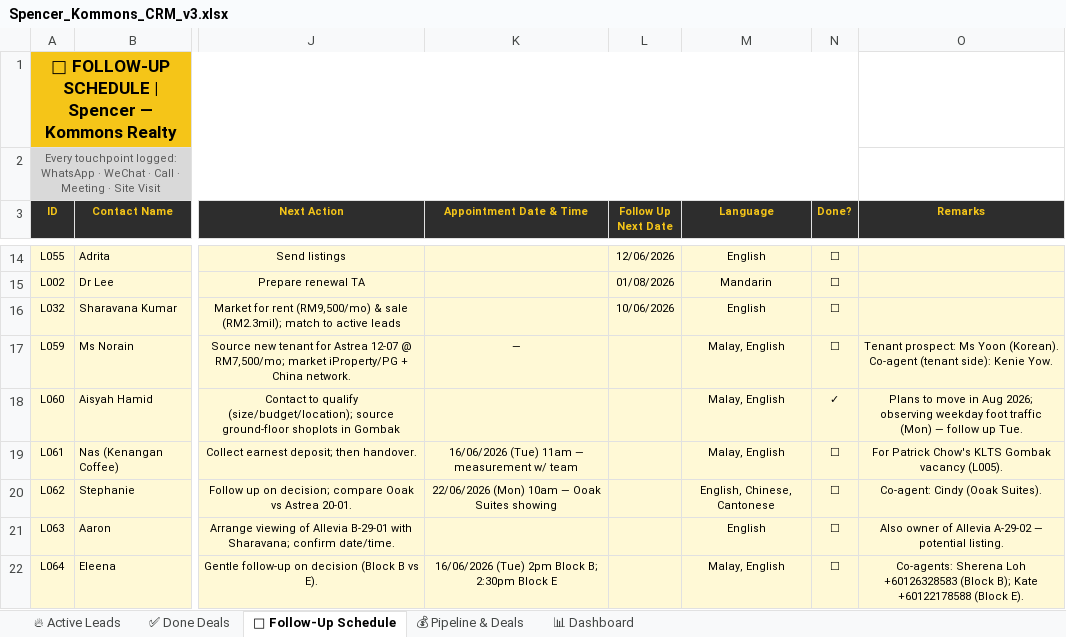
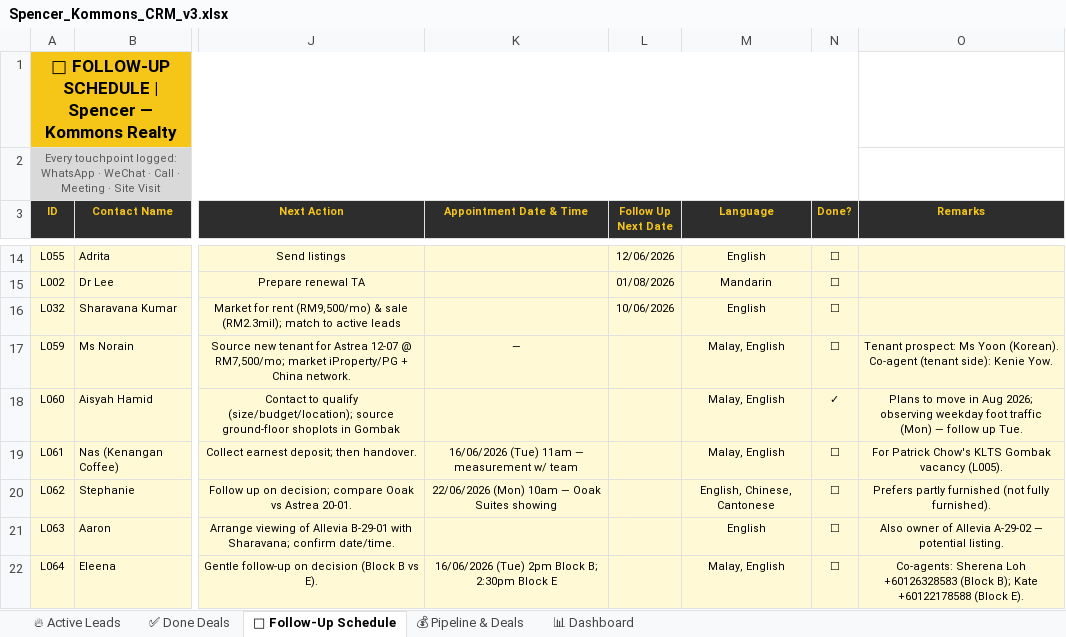
Before and after one commit to Spencerr2626/Spencer, an Excel workbook: references/crm/Spencer_Kommons_CRM_v3.xlsx, sheet 📅 Follow-Up Schedule, drawn as a sheet; only a part is shown, gaps mark what is left out; values as stored, in another font and other column widths than the file's, no borders; charts and pictures not drawn; the diff names each change by its address in the sheet, - before the commit and + after, or states it on an @@ line.

```diff
--- a/references/crm/Spencer_Kommons_CRM_v3.xlsx (sheet 📅 Follow-Up Schedule)
+++ b/references/crm/Spencer_Kommons_CRM_v3.xlsx (sheet 📅 Follow-Up Schedule)
-O20 (Remarks): Co-agent: Cindy (Ooak Suites).
+O20 (Remarks): Prefers partly furnished (not fully furnished).
```
Also changed, not shown: sheet 🔥 Active Leads.
